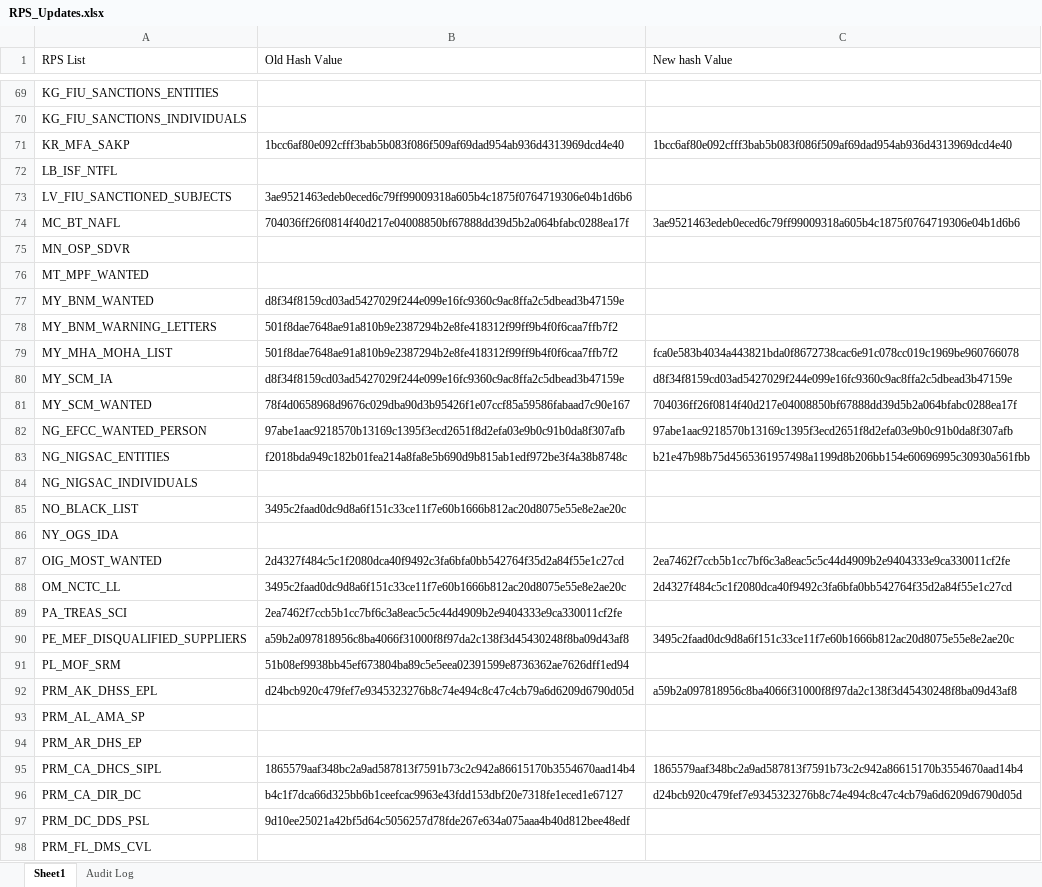
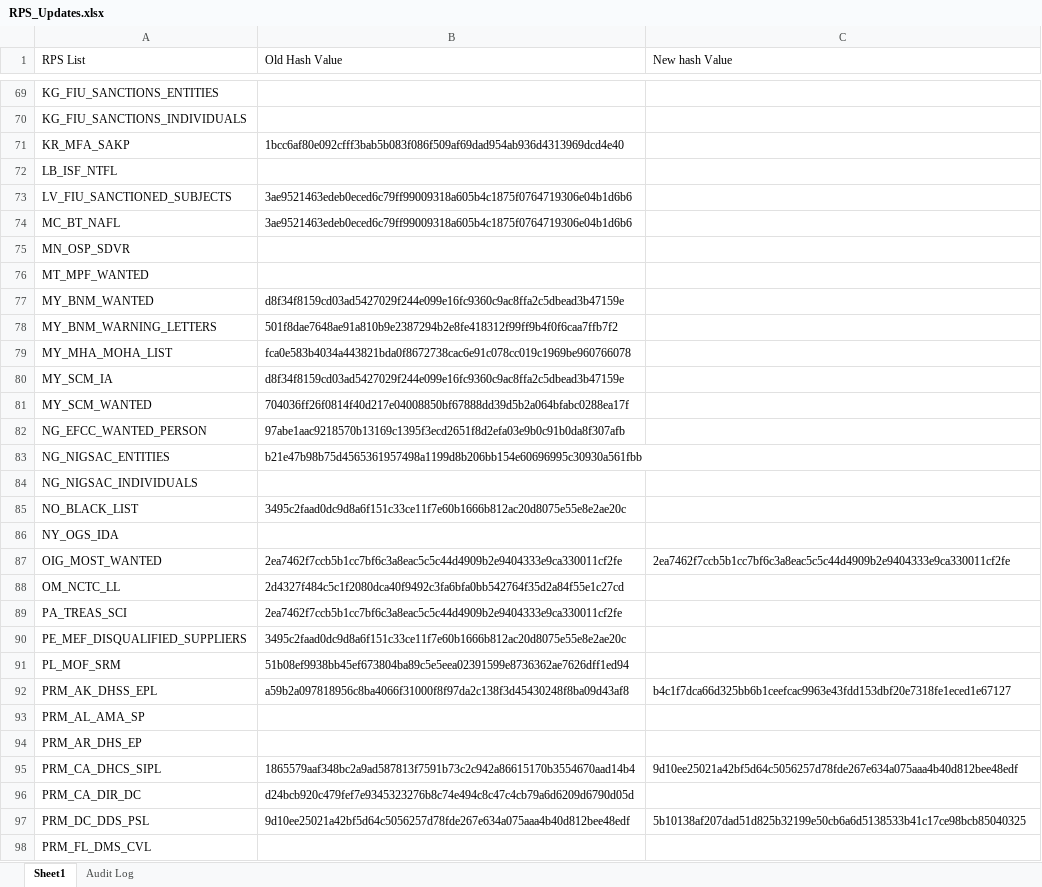
Before and after one commit to rahulraveendrannair-bot/Update-Checking-Automation, an Excel workbook: RPS_Updates.xlsx, sheet Sheet1, drawn as a sheet; only a part is shown, gaps mark what is left out; values as stored, in another font and other column widths than the file's, no cell formats; the diff covers the shown part only; the diff names each change by its address in the sheet, - before the commit and + after, or states it on an @@ line.

```diff
--- a/RPS_Updates.xlsx (sheet Sheet1)
+++ b/RPS_Updates.xlsx (sheet Sheet1)
-C71 (New hash Value): 1bcc6af80e092cfff3bab5b083f086f509af69dad954ab936d4313969dcd4e40
+C71 (New hash Value): (empty)
-B74 (Old Hash Value): 704036ff26f0814f40d217e04008850bf67888dd39d5b2a064bfabc0288ea17f
+B74 (Old Hash Value): 3ae9521463edeb0eced6c79ff99009318a605b4c1875f0764719306e04b1d6b6
-C74 (New hash Value): 3ae9521463edeb0eced6c79ff99009318a605b4c1875f0764719306e04b1d6b6
+C74 (New hash Value): (empty)
-B79 (Old Hash Value): 501f8dae7648ae91a810b9e2387294b2e8fe418312f99ff9b4f0f6caa7ffb7f2
+B79 (Old Hash Value): fca0e583b4034a443821bda0f8672738cac6e91c078cc019c1969be960766078
-C79 (New hash Value): fca0e583b4034a443821bda0f8672738cac6e91c078cc019c1969be960766078
+C79 (New hash Value): (empty)
-C80 (New hash Value): d8f34f8159cd03ad5427029f244e099e16fc9360c9ac8ffa2c5dbead3b47159e
+C80 (New hash Value): (empty)
-B81 (Old Hash Value): 78f4d0658968d9676c029dba90d3b95426f1e07ccf85a59586fabaad7c90e167
+B81 (Old Hash Value): 704036ff26f0814f40d217e04008850bf67888dd39d5b2a064bfabc0288ea17f
-C81 (New hash Value): 704036ff26f0814f40d217e04008850bf67888dd39d5b2a064bfabc0288ea17f
+C81 (New hash Value): (empty)
-C82 (New hash Value): 97abe1aac9218570b13169c1395f3ecd2651f8d2efa03e9b0c91b0da8f307afb
+C82 (New hash Value): (empty)
-B83 (Old Hash Value): f2018bda949c182b01fea214a8fa8e5b690d9b815ab1edf972be3f4a38b8748c
+B83 (Old Hash Value): b21e47b98b75d4565361957498a1199d8b206bb154e60696995c30930a561fbb
-C83 (New hash Value): b21e47b98b75d4565361957498a1199d8b206bb154e60696995c30930a561fbb
+C83 (New hash Value): (empty)
-B87 (Old Hash Value): 2d4327f484c5c1f2080dca40f9492c3fa6bfa0bb542764f35d2a84f55e1c27cd
+B87 (Old Hash Value): 2ea7462f7ccb5b1cc7bf6c3a8eac5c5c44d4909b2e9404333e9ca330011cf2fe
-B88 (Old Hash Value): 3495c2faad0dc9d8a6f151c33ce11f7e60b1666b812ac20d8075e55e8e2ae20c
+B88 (Old Hash Value): 2d4327f484c5c1f2080dca40f9492c3fa6bfa0bb542764f35d2a84f55e1c27cd
-C88 (New hash Value): 2d4327f484c5c1f2080dca40f9492c3fa6bfa0bb542764f35d2a84f55e1c27cd
+C88 (New hash Value): (empty)
-B90 (Old Hash Value): a59b2a097818956c8ba4066f31000f8f97da2c138f3d45430248f8ba09d43af8
+B90 (Old Hash Value): 3495c2faad0dc9d8a6f151c33ce11f7e60b1666b812ac20d8075e55e8e2ae20c
-C90 (New hash Value): 3495c2faad0dc9d8a6f151c33ce11f7e60b1666b812ac20d8075e55e8e2ae20c
+C90 (New hash Value): (empty)
-B92 (Old Hash Value): d24bcb920c479fef7e9345323276b8c74e494c8c47c4cb79a6d6209d6790d05d
+B92 (Old Hash Value): a59b2a097818956c8ba4066f31000f8f97da2c138f3d45430248f8ba09d43af8
-C92 (New hash Value): a59b2a097818956c8ba4066f31000f8f97da2c138f3d45430248f8ba09d43af8
+C92 (New hash Value): b4c1f7dca66d325bb6b1ceefcac9963e43fdd153dbf20e7318fe1eced1e67127
-C95 (New hash Value): 1865579aaf348bc2a9ad587813f7591b73c2c942a86615170b3554670aad14b4
+C95 (New hash Value): 9d10ee25021a42bf5d64c5056257d78fde267e634a075aaa4b40d812bee48edf
-B96 (Old Hash Value): b4c1f7dca66d325bb6b1ceefcac9963e43fdd153dbf20e7318fe1eced1e67127
+B96 (Old Hash Value): d24bcb920c479fef7e9345323276b8c74e494c8c47c4cb79a6d6209d6790d05d
-C96 (New hash Value): d24bcb920c479fef7e9345323276b8c74e494c8c47c4cb79a6d6209d6790d05d
+C96 (New hash Value): (empty)
-C97 (New hash Value): (empty)
+C97 (New hash Value): 5b10138af207dad51d825b32199e50cb6a6d5138533b41c17ce98bcb85040325
```
Also changed, not shown: 97 edited cells elsewhere in this sheet, sheet Audit Log, cell formats, 2 other files.
